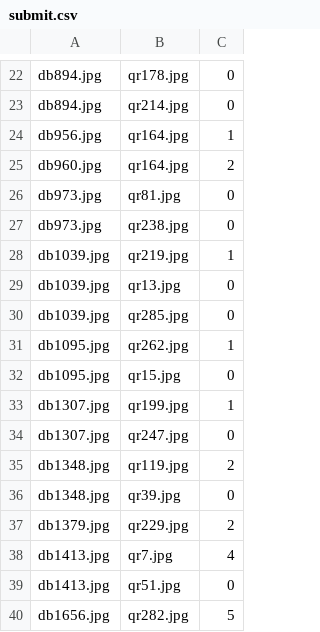
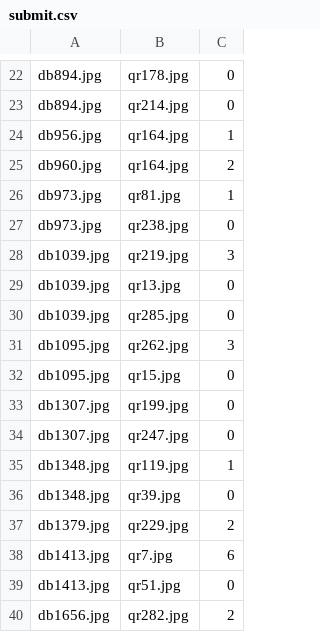
Before and after one commit to AndrewBalin/polkadetection, a CSV file: submit.csv, drawn as a sheet; only a part is shown, gaps mark what is left out; the diff covers the shown part only.

```diff
--- a/submit.csv
+++ b/submit.csv
@@ -25,16 +25,16 @@ db956.jpg,qr164.jpg,1
 db960.jpg,qr164.jpg,2
-db973.jpg,qr81.jpg,0
+db973.jpg,qr81.jpg,1
 db973.jpg,qr238.jpg,0
-db1039.jpg,qr219.jpg,1
+db1039.jpg,qr219.jpg,3
 db1039.jpg,qr13.jpg,0
 db1039.jpg,qr285.jpg,0
-db1095.jpg,qr262.jpg,1
+db1095.jpg,qr262.jpg,3
 db1095.jpg,qr15.jpg,0
-db1307.jpg,qr199.jpg,1
+db1307.jpg,qr199.jpg,0
 db1307.jpg,qr247.jpg,0
-db1348.jpg,qr119.jpg,2
+db1348.jpg,qr119.jpg,1
 db1348.jpg,qr39.jpg,0
 db1379.jpg,qr229.jpg,2
-db1413.jpg,qr7.jpg,4
+db1413.jpg,qr7.jpg,6
 db1413.jpg,qr51.jpg,0
-db1656.jpg,qr282.jpg,5
+db1656.jpg,qr282.jpg,2
```
Also changed, not shown: 8 edited cells elsewhere in this file, 3 other files.
